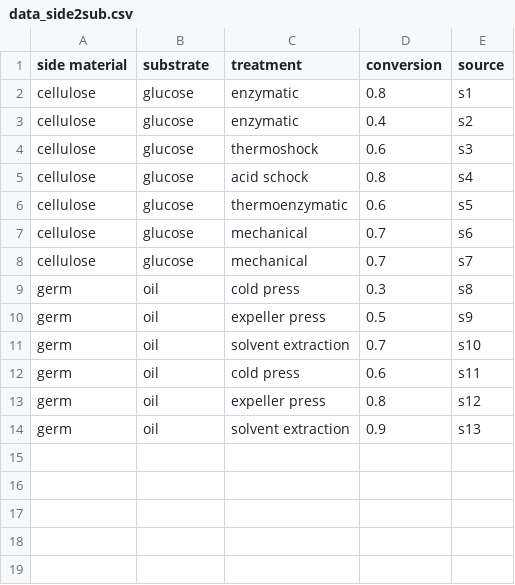
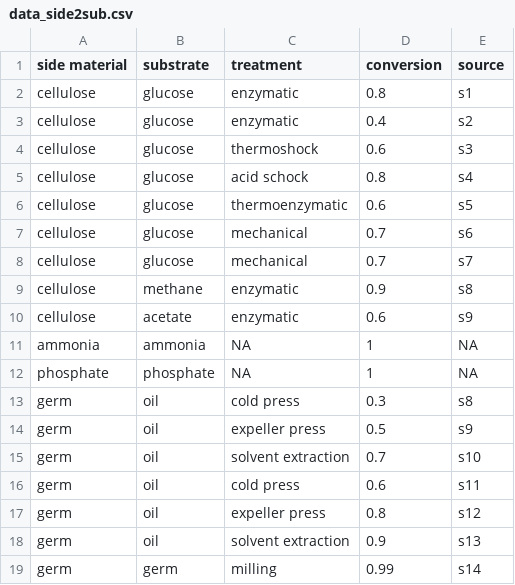
Before and after one commit to eli-cipriano/BioRefine, a CSV file: data_side2sub.csv, drawn as a sheet.

```diff
--- a/data_side2sub.csv
+++ b/data_side2sub.csv
@@ -8,2 +8,6 @@ cellulose,glucose,mechanical,0.7,s6
 cellulose,glucose,mechanical,0.7,s7
+cellulose,methane,enzymatic,0.9,s8
+cellulose,acetate,enzymatic,0.6,s9
+ammonia,ammonia,NA,1,NA
+phosphate,phosphate,NA,1,NA
 germ,oil,cold press,0.3,s8
@@ -14 +18,2 @@ germ,oil,expeller press,0.8,s12
 germ,oil,solvent extraction,0.9,s13
+germ,germ,milling,0.99,s14
```
Also changed, not shown: data_mat2sub.csv, 4 other files.
